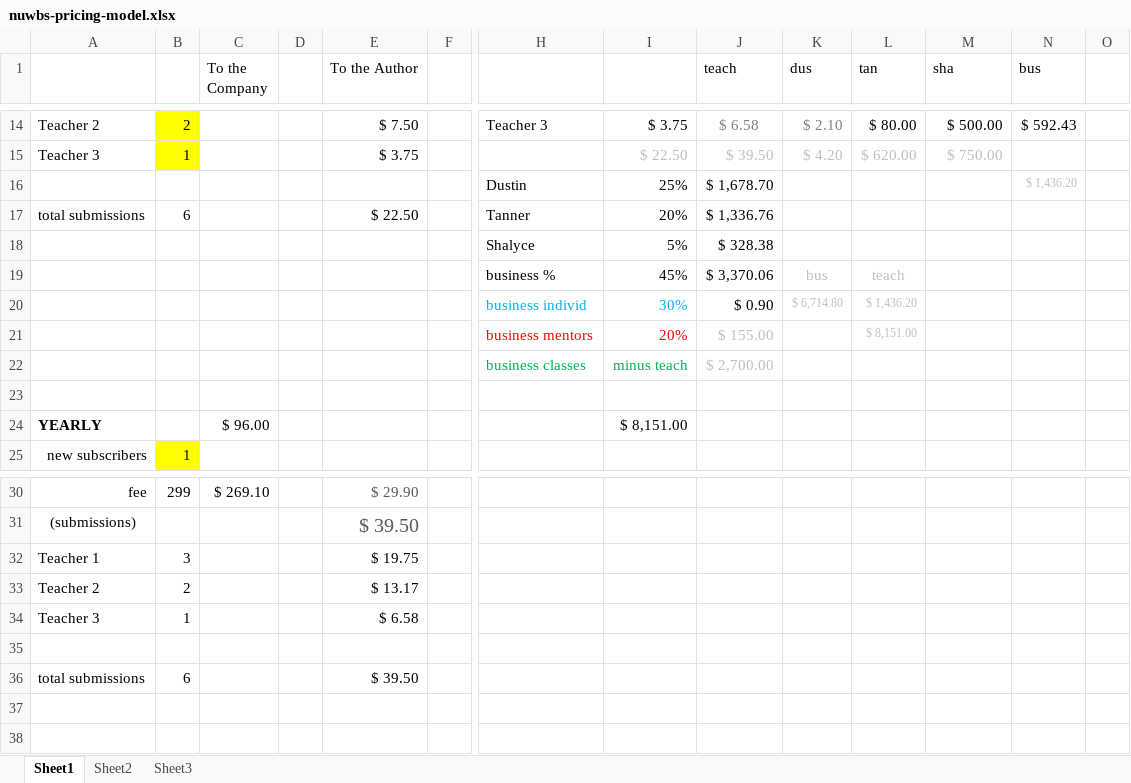
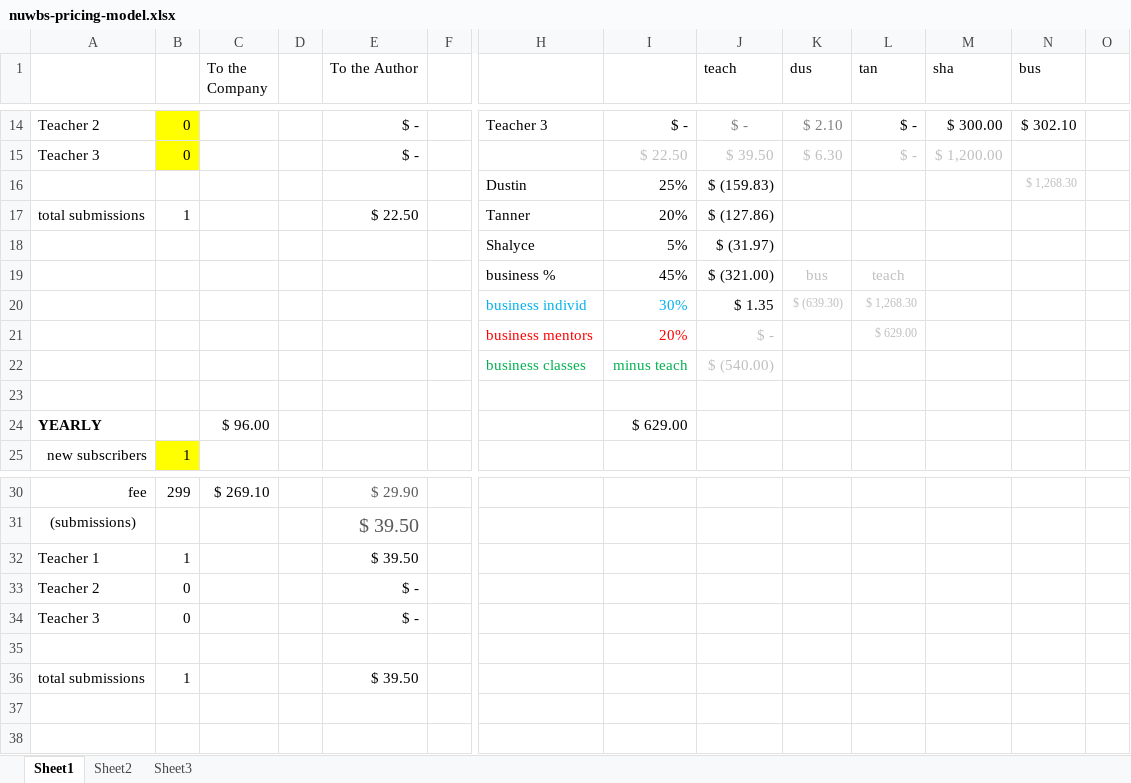
Before and after one commit to dwoodard/nuwbs.net, an Excel workbook: _assets/marketing/nuwbs-pricing-model.xlsx, sheet Sheet1, drawn as a sheet; only a part is shown, gaps mark what is left out; values as stored, in another font and other column widths than the file's, no borders; removed rows and columns are numbered as before the commit, all else as after; rows hold the shown columns only; the diff covers the shown part only; the diff names each change by its address in the sheet, - before the commit and + after, or states it on an @@ line.

```diff
--- a/_assets/marketing/nuwbs-pricing-model.xlsx (sheet Sheet1)
+++ b/_assets/marketing/nuwbs-pricing-model.xlsx (sheet Sheet1)
-B14: 2
+B14: 0
-E14 (To the Author): $ 7.50
+E14 (To the Author): $ -
-I14: $ 3.75
+I14: $ -
-J14 (teach): $ 6.58
+J14 (teach): $ -
-L14 (tan): $ 80.00
+L14 (tan): $ -
-M14 (sha): $ 500.00
+M14 (sha): $ 300.00
-N14 (bus): $ 592.43
+N14 (bus): $ 302.10
-B15: 1
+B15: 0
-E15 (To the Author): $ 3.75
+E15 (To the Author): $ -
-K15 (dus): $ 4.20
+K15 (dus): $ 6.30
-L15 (tan): $ 620.00
+L15 (tan): $ -
-M15 (sha): $ 750.00
+M15 (sha): $ 1,200.00
-J16 (teach): $ 1,678.70
+J16 (teach): $ (159.83)
-N16 (bus): $ 1,436.20
+N16 (bus): $ 1,268.30
-B17: 6
+B17: 1
-J17 (teach): $ 1,336.76
+J17 (teach): $ (127.86)
-J18 (teach): $ 328.38
+J18 (teach): $ (31.97)
-J19 (teach): $ 3,370.06
+J19 (teach): $ (321.00)
-row 20:  |  |  |  |  |  | business individ | 30% | $ 0.90 | $ 6,714.80 | $ 1,436.20
+row 20:  |  |  |  |  |  | business individ | 30% | $ 1.35 | $ (639.30) | $ 1,268.30
-J21 (teach): $ 155.00
+J21 (teach): $ -
-L21 (tan): $ 8,151.00
+L21 (tan): $ 629.00
-J22 (teach): $ 2,700.00
+J22 (teach): $ (540.00)
-I24: $ 8,151.00
+I24: $ 629.00
-B32: 3
+B32: 1
-E32 (To the Author): $ 19.75
+E32 (To the Author): $ 39.50
-B33: 2
+B33: 0
-E33 (To the Author): $ 13.17
+E33 (To the Author): $ -
-B34: 1
+B34: 0
-E34 (To the Author): $ 6.58
+E34 (To the Author): $ -
-B36: 6
+B36: 1
```
Also changed, not shown: 4 added rows, 4 removed rows and 53 edited cells elsewhere in this sheet, 16 other files.
